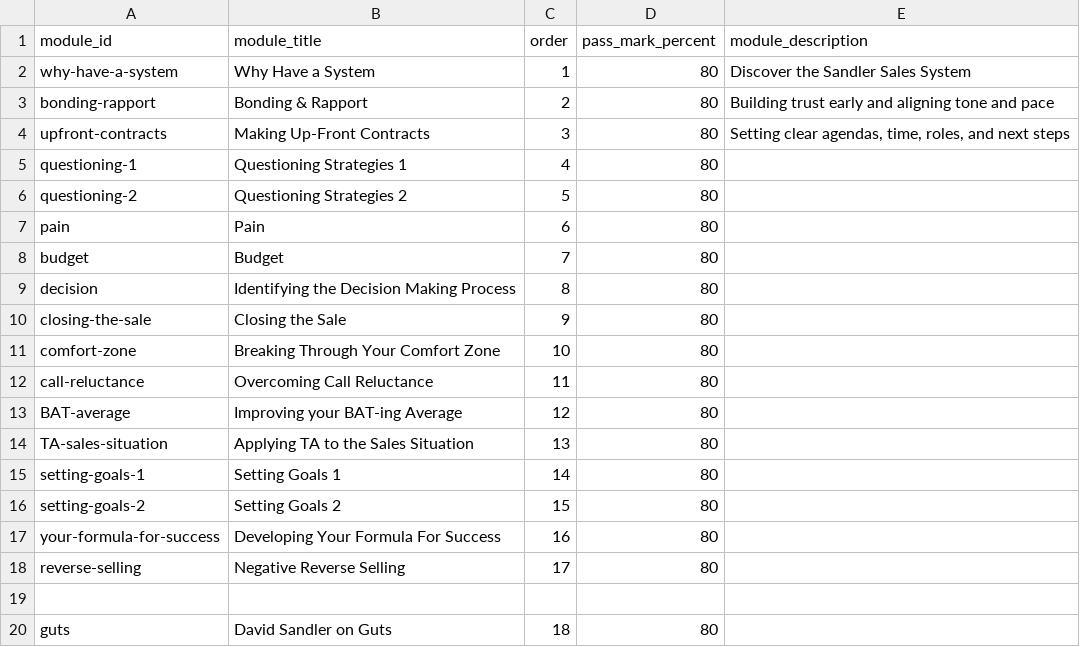
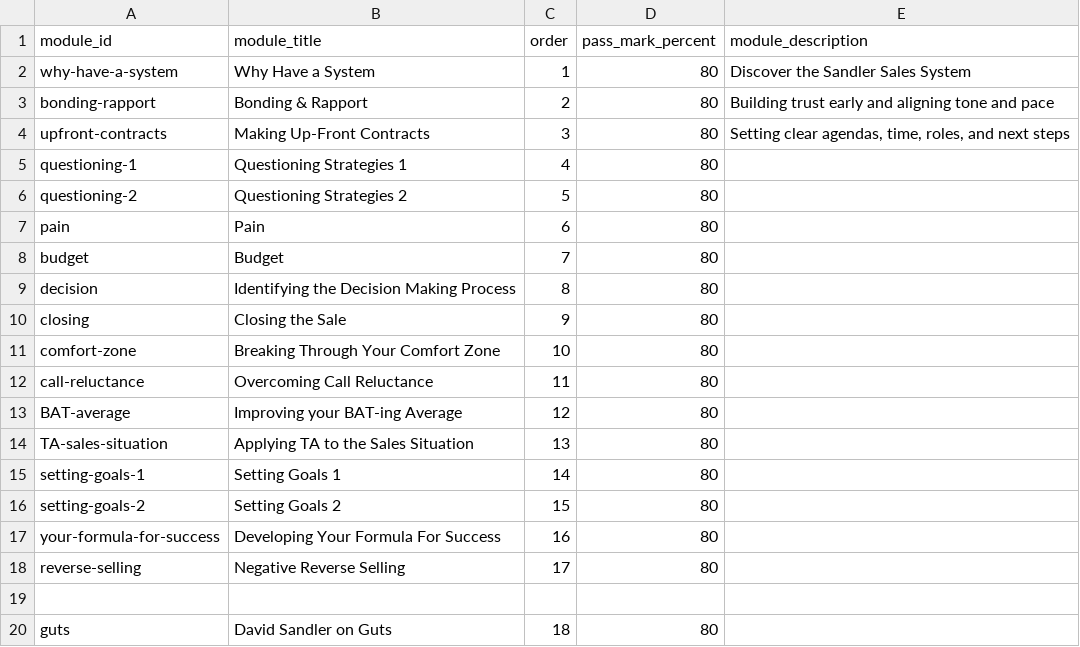
Before and after one commit to hbarker1001-coder/sandler_site_scaffold, a CSV file: data/Modules.csv, drawn as a sheet.

Commit message:
Update Modules.csv

```diff
--- a/data/Modules.csv
+++ b/data/Modules.csv
@@ -9,3 +9,3 @@ budget,Budget,7,80,
 decision,Identifying the Decision Making Process,8,80,
-closing-the-sale,Closing the Sale,9,80,
+closing,Closing the Sale,9,80,
 comfort-zone,Breaking Through Your Comfort Zone,10,80,
```
